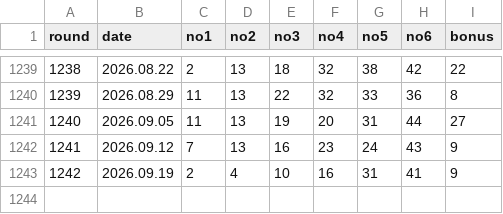
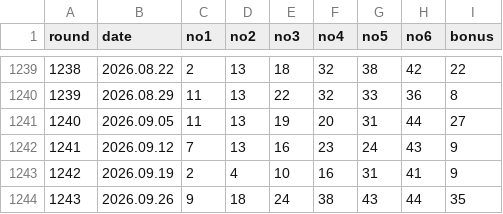
Before and after one commit to kyc1321/lotto_crawler, a CSV file: lotto_results.csv, drawn as a sheet; only a part is shown, gaps mark what is left out; the diff names each change by its address in the sheet, - before the commit and + after, or states it on an @@ line.

```diff
--- a/lotto_results.csv
+++ b/lotto_results.csv
+row 1244: 1243 | 2026.09.26 | 9 | 18 | 24 | 38 | 43 | 44 | 35
```
